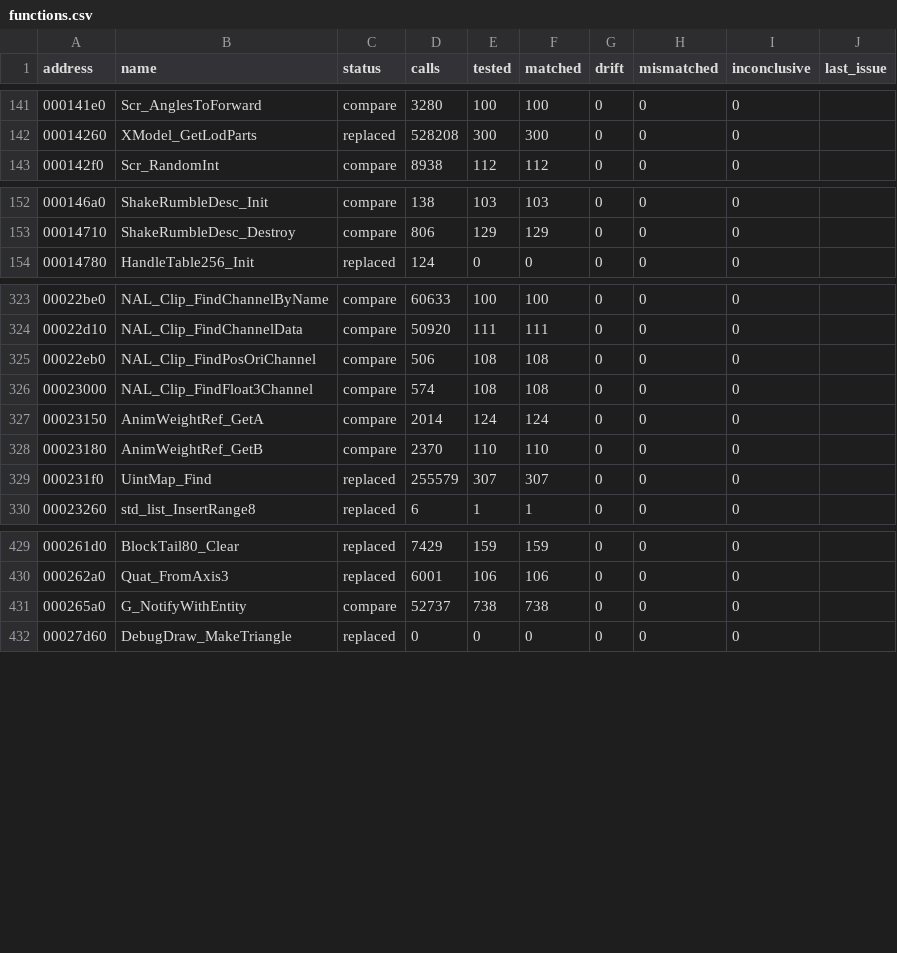
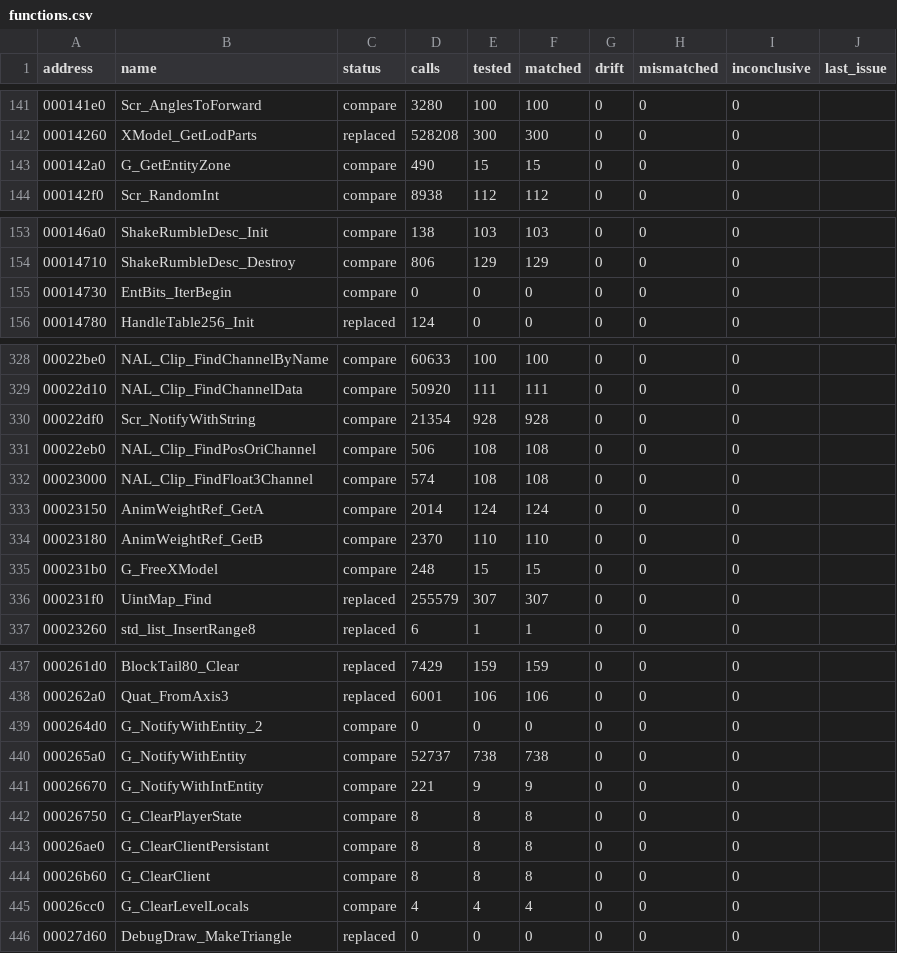
Before and after one commit to SmokeDoggy044/CoD2-BRO-Native-Loader, a CSV file: tools/data/functions.csv, drawn as a sheet; only a part is shown, gaps mark what is left out; the diff covers the shown part only.

```diff
--- a/tools/data/functions.csv
+++ b/tools/data/functions.csv
@@ -142,2 +142,3 @@ address,name,status,calls,tested,matched,drift,mismatched,inconclusive,last_issu
 00014260,XModel_GetLodParts,replaced,528208,300,300,0,0,0,""
+000142a0,G_GetEntityZone,compare,490,15,15,0,0,0,""
 000142f0,Scr_RandomInt,compare,8938,112,112,0,0,0,""
@@ -153,2 +154,3 @@ address,name,status,calls,tested,matched,drift,mismatched,inconclusive,last_issu
 00014710,ShakeRumbleDesc_Destroy,compare,806,129,129,0,0,0,""
+00014730,EntBits_IterBegin,compare,0,0,0,0,0,0,""
 00014780,HandleTable256_Init,replaced,124,0,0,0,0,0,""
@@ -324,2 +329,3 @@ address,name,status,calls,tested,matched,drift,mismatched,inconclusive,last_issu
 00022d10,NAL_Clip_FindChannelData,compare,50920,111,111,0,0,0,""
+00022df0,Scr_NotifyWithString,compare,21354,928,928,0,0,0,""
 00022eb0,NAL_Clip_FindPosOriChannel,compare,506,108,108,0,0,0,""
@@ -328,2 +334,3 @@ address,name,status,calls,tested,matched,drift,mismatched,inconclusive,last_issu
 00023180,AnimWeightRef_GetB,compare,2370,110,110,0,0,0,""
+000231b0,G_FreeXModel,compare,248,15,15,0,0,0,""
 000231f0,UintMap_Find,replaced,255579,307,307,0,0,0,""
@@ -430,3 +438,9 @@ address,name,status,calls,tested,matched,drift,mismatched,inconclusive,last_issu
 000262a0,Quat_FromAxis3,replaced,6001,106,106,0,0,0,""
+000264d0,G_NotifyWithEntity_2,compare,0,0,0,0,0,0,""
 000265a0,G_NotifyWithEntity,compare,52737,738,738,0,0,0,""
+00026670,G_NotifyWithIntEntity,compare,221,9,9,0,0,0,""
+00026750,G_ClearPlayerState,compare,8,8,8,0,0,0,""
+00026ae0,G_ClearClientPersistant,compare,8,8,8,0,0,0,""
+00026b60,G_ClearClient,compare,8,8,8,0,0,0,""
+00026cc0,G_ClearLevelLocals,compare,4,4,4,0,0,0,""
 00027d60,DebugDraw_MakeTriangle,replaced,0,0,0,0,0,0,""
```
Also changed, not shown: 4 added rows elsewhere in this file, 8 other files.
